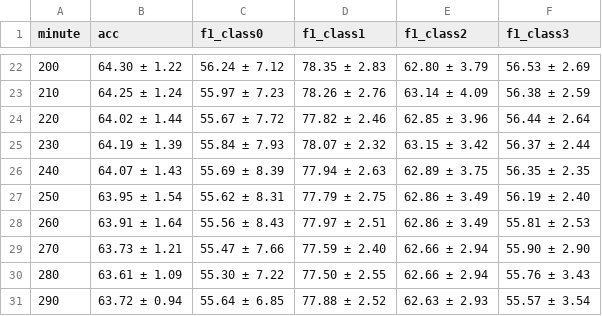
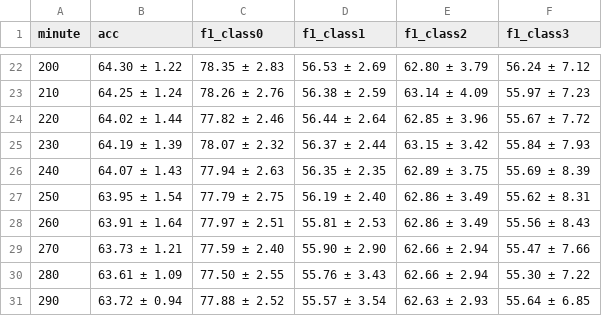
Before and after one commit to yscarlet/FND_RD_dataset, a CSV file: early_graph/GACL_Twitter15/GACL_Twitter15_early_graph.csv, drawn as a sheet; only a part is shown, gaps mark what is left out; the diff covers the shown part only.

```diff
--- a/early_graph/GACL_Twitter15/GACL_Twitter15_early_graph.csv
+++ b/early_graph/GACL_Twitter15/GACL_Twitter15_early_graph.csv
@@ -22,10 +22,10 @@ minute,acc,f1_class0,f1_class1,f1_class2,f1_class3
-200,64.30 ± 1.22,56.24 ± 7.12,78.35 ± 2.83,62.80 ± 3.79,56.53 ± 2.69
-210,64.25 ± 1.24,55.97 ± 7.23,78.26 ± 2.76,63.14 ± 4.09,56.38 ± 2.59
-220,64.02 ± 1.44,55.67 ± 7.72,77.82 ± 2.46,62.85 ± 3.96,56.44 ± 2.64
-230,64.19 ± 1.39,55.84 ± 7.93,78.07 ± 2.32,63.15 ± 3.42,56.37 ± 2.44
-240,64.07 ± 1.43,55.69 ± 8.39,77.94 ± 2.63,62.89 ± 3.75,56.35 ± 2.35
-250,63.95 ± 1.54,55.62 ± 8.31,77.79 ± 2.75,62.86 ± 3.49,56.19 ± 2.40
-260,63.91 ± 1.64,55.56 ± 8.43,77.97 ± 2.51,62.86 ± 3.49,55.81 ± 2.53
-270,63.73 ± 1.21,55.47 ± 7.66,77.59 ± 2.40,62.66 ± 2.94,55.90 ± 2.90
-280,63.61 ± 1.09,55.30 ± 7.22,77.50 ± 2.55,62.66 ± 2.94,55.76 ± 3.43
-290,63.72 ± 0.94,55.64 ± 6.85,77.88 ± 2.52,62.63 ± 2.93,55.57 ± 3.54
+200,64.30 ± 1.22,78.35 ± 2.83,56.53 ± 2.69,62.80 ± 3.79,56.24 ± 7.12
+210,64.25 ± 1.24,78.26 ± 2.76,56.38 ± 2.59,63.14 ± 4.09,55.97 ± 7.23
+220,64.02 ± 1.44,77.82 ± 2.46,56.44 ± 2.64,62.85 ± 3.96,55.67 ± 7.72
+230,64.19 ± 1.39,78.07 ± 2.32,56.37 ± 2.44,63.15 ± 3.42,55.84 ± 7.93
+240,64.07 ± 1.43,77.94 ± 2.63,56.35 ± 2.35,62.89 ± 3.75,55.69 ± 8.39
+250,63.95 ± 1.54,77.79 ± 2.75,56.19 ± 2.40,62.86 ± 3.49,55.62 ± 8.31
+260,63.91 ± 1.64,77.97 ± 2.51,55.81 ± 2.53,62.86 ± 3.49,55.56 ± 8.43
+270,63.73 ± 1.21,77.59 ± 2.40,55.90 ± 2.90,62.66 ± 2.94,55.47 ± 7.66
+280,63.61 ± 1.09,77.50 ± 2.55,55.76 ± 3.43,62.66 ± 2.94,55.30 ± 7.22
+290,63.72 ± 0.94,77.88 ± 2.52,55.57 ± 3.54,62.63 ± 2.93,55.64 ± 6.85
```
Also changed, not shown: 117 edited cells elsewhere in this file, early_graph/GACL_Twitter16/GACL_Twitter16_early_graph.csv, early_graph/GACL_gossipcop/GACL_gossipcop_early_graph.csv, 2 other files.
